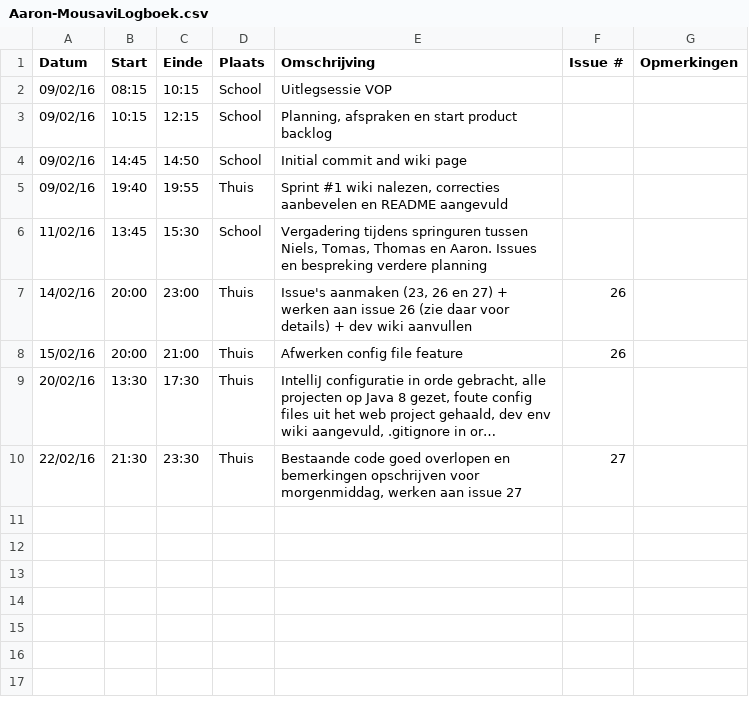
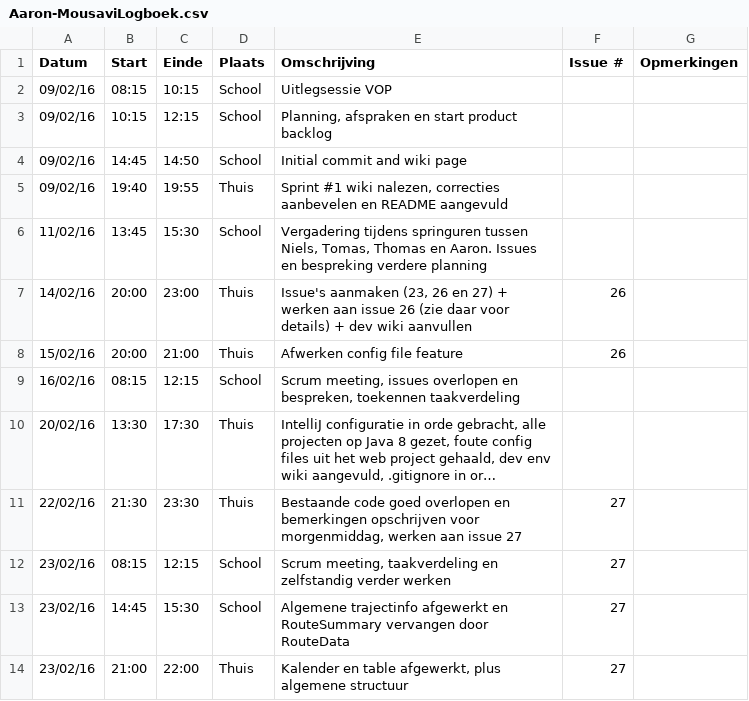
Before and after one commit to verkeergent/Traffic-Travel-Time-Analyzer-4, a CSV file: Aaron-MousaviLogboek.csv, drawn as a sheet; long unchanged cells end in …; the diff names each change by its address in the sheet, - before the commit and + after, or states it on an @@ line.

Commit message:
Logboek update

```diff
--- a/Aaron-MousaviLogboek.csv
+++ b/Aaron-MousaviLogboek.csv
+row 9: 16/02/16 | 08:15 | 12:15 | School | Scrum meeting, issues overlopen en bespreken, toekennen taakverdeling
+row 12: 23/02/16 | 08:15 | 12:15 | School | Scrum meeting, taakverdeling en zelfstandig verder werken | 27
+row 13: 23/02/16 | 14:45 | 15:30 | School | Algemene trajectinfo afgewerkt en RouteSummary vervangen door RouteData | 27
+row 14: 23/02/16 | 21:00 | 22:00 | Thuis | Kalender en table afgewerkt, plus algemene structuur | 27
```
